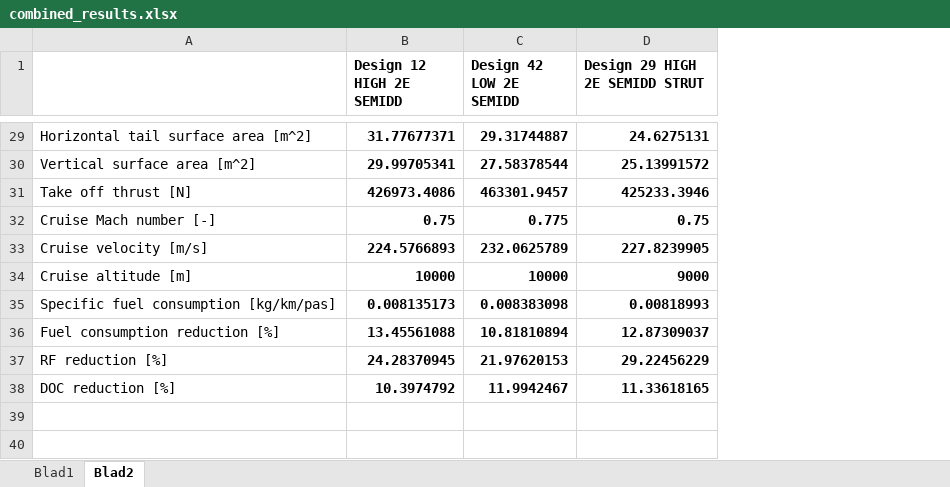
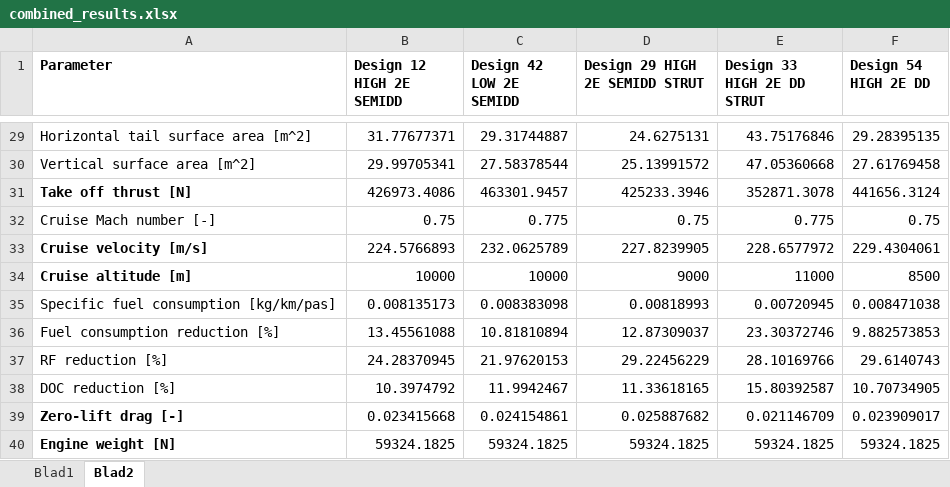
Before and after one commit to SebastiaanVanPaasen/Bigger_is_Better, an Excel workbook: excel_results/combined_results.xlsx, sheet Blad2, drawn as a sheet; only a part is shown, gaps mark what is left out; values as stored, in another font and other column widths than the file's, no borders; conditional formats not drawn; the diff covers the shown part only; the diff names each change by its address in the sheet, - before the commit and + after, or states it on an @@ line.

```diff
--- a/excel_results/combined_results.xlsx (sheet Blad2)
+++ b/excel_results/combined_results.xlsx (sheet Blad2)
+column E (Design 33 HIGH 2E DD STRUT), rows 29-38: 43.75176846 | 47.05360668 | 352871.3078 | 0.775 | 228.6577972 | 11000 | 0.00720945 | 23.30372746 | 28.10169766 | 15.80392587
+column F (Design 54 HIGH 2E DD), rows 29-38: 29.28395135 | 27.61769458 | 441656.3124 | 0.75 | 229.4304061 | 8500 | 0.008471038 | 9.882573853 | 29.6140743 | 10.70734905
-A1: (empty)
+A1: Parameter
-B29:D38 bold: on
+B29:D38 bold: off
-A31 bold: off
+A31 bold: on
-A33:A34 bold: off
+A33:A34 bold: on
+row 39: Zero-lift drag [-] | 0.023415668 | 0.024154861 | 0.025887682 | 0.021146709 | 0.023909017
+row 40: Engine weight [N] | 59324.1825 | 59324.1825 | 59324.1825 | 59324.1825 | 59324.1825
```
Also changed, not shown: cell formats elsewhere in this sheet, 3 other files.
